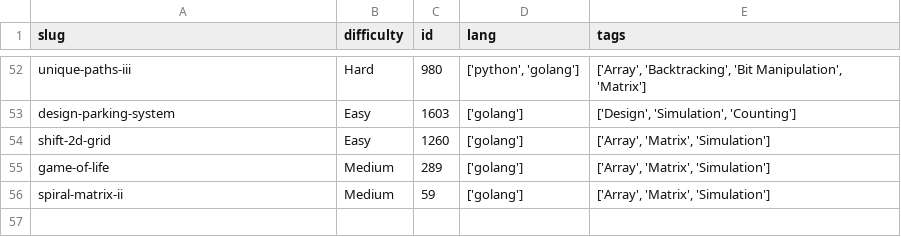
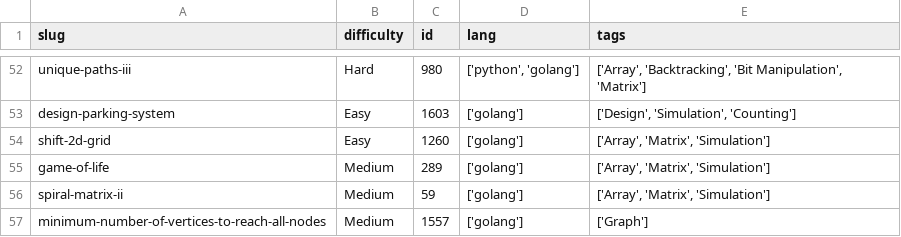
Before and after one commit to dimaglushkov/solutions, a CSV file: leetcode/.meta.csv, drawn as a sheet; only a part is shown, gaps mark what is left out; the diff names each change by its address in the sheet, - before the commit and + after, or states it on an @@ line.

Commit message:
Add minimum-number-of-vertices-to-reach-all-nodes solution

```diff
--- a/leetcode/.meta.csv
+++ b/leetcode/.meta.csv
+row 57: minimum-number-of-vertices-to-reach-all-nodes | Medium | 1557 | ['golang'] | ['Graph']
```
Also changed, not shown: 3 other files.
